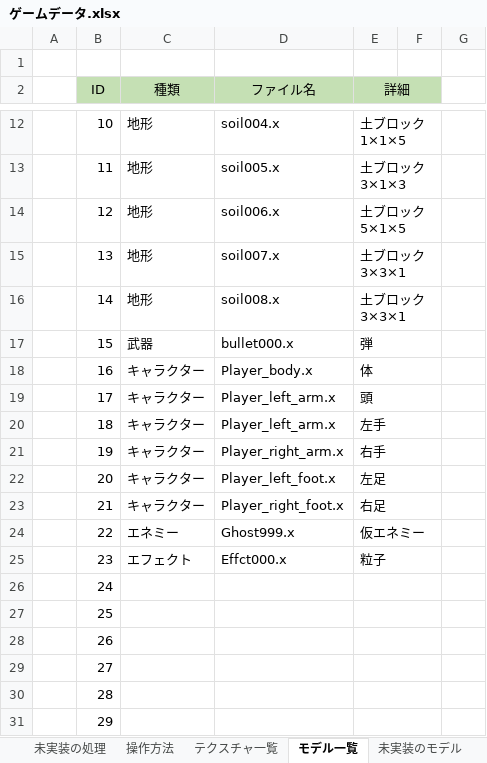
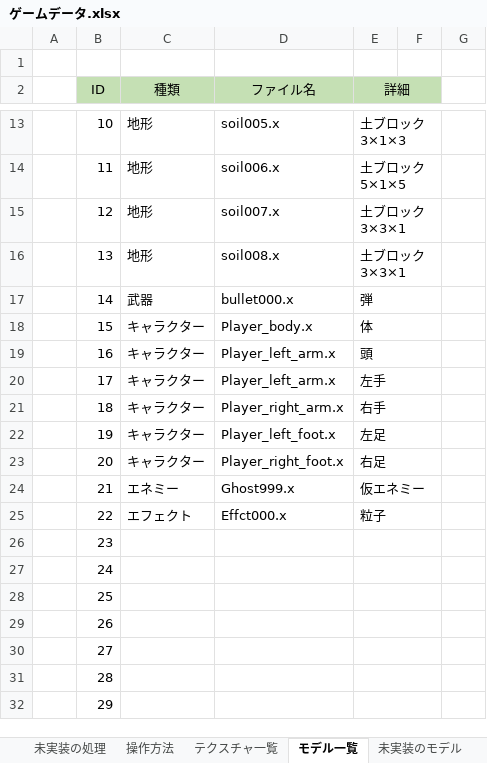
Before and after one commit to keisuke0211/pixel, an Excel workbook: data/ゲームデータ.xlsx, sheet モデル一覧, drawn as a sheet; only a part is shown, gaps mark what is left out; values as stored, in another font and other column widths than the file's, no borders; conditional formats not drawn; addresses are those after the commit; the diff covers the shown part only; the diff names each change by its address in the sheet, - before the commit and + after, or states it on an @@ line.

```diff
--- a/data/ゲームデータ.xlsx (sheet モデル一覧)
+++ b/data/ゲームデータ.xlsx (sheet モデル一覧)
-D13 (ファイル名): soil004.x
+D13 (ファイル名): soil005.x
-E13 (詳細): 土ブロック 1×1×5
+E13 (詳細): 土ブロック 3×1×3
-D14 (ファイル名): soil005.x
+D14 (ファイル名): soil006.x
-E14 (詳細): 土ブロック 3×1×3
+E14 (詳細): 土ブロック 5×1×5
-D15 (ファイル名): soil006.x
+D15 (ファイル名): soil007.x
-E15 (詳細): 土ブロック 5×1×5
+E15 (詳細): 土ブロック 3×3×1
-D16 (ファイル名): soil007.x
+D16 (ファイル名): soil008.x
-C17 (種類): 地形
+C17 (種類): 武器
-D17 (ファイル名): soil008.x
+D17 (ファイル名): bullet000.x
-E17 (詳細): 土ブロック 3×3×1
+E17 (詳細): 弾
-C18 (種類): 武器
+C18 (種類): キャラクター
-D18 (ファイル名): bullet000.x
+D18 (ファイル名): Player_body.x
-E18 (詳細): 弾
+E18 (詳細): 体
-D19 (ファイル名): Player_body.x
+D19 (ファイル名): Player_left_arm.x
-E19 (詳細): 体
+E19 (詳細): 頭
-E20 (詳細): 頭
+E20 (詳細): 左手
-D21 (ファイル名): Player_left_arm.x
+D21 (ファイル名): Player_right_arm.x
-E21 (詳細): 左手
+E21 (詳細): 右手
-D22 (ファイル名): Player_right_arm.x
+D22 (ファイル名): Player_left_foot.x
-E22 (詳細): 右手
+E22 (詳細): 左足
-D23 (ファイル名): Player_left_foot.x
+D23 (ファイル名): Player_right_foot.x
-E23 (詳細): 左足
+E23 (詳細): 右足
-C24 (種類): キャラクター
+C24 (種類): エネミー
-D24 (ファイル名): Player_right_foot.x
+D24 (ファイル名): Ghost999.x
-E24 (詳細): 右足
+E24 (詳細): 仮エネミー
-C25 (種類): エネミー
+C25 (種類): エフェクト
-D25 (ファイル名): Ghost999.x
+D25 (ファイル名): Effct000.x
-E25 (詳細): 仮エネミー
+E25 (詳細): 粒子
-C26 (種類): エフェクト
+C26 (種類): (empty)
-D26 (ファイル名): Effct000.x
+D26 (ファイル名): (empty)
-E26 (詳細): 粒子
+E26 (詳細): (empty)
```
Also changed, not shown: 1 added row, 1 removed row and 19 edited cells elsewhere in this sheet, other sheet tabs, 31 other files.
